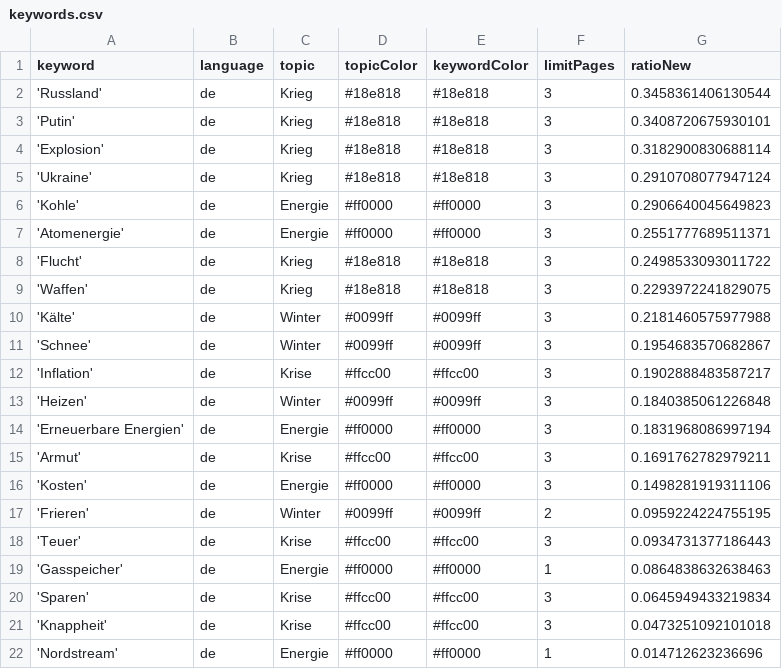
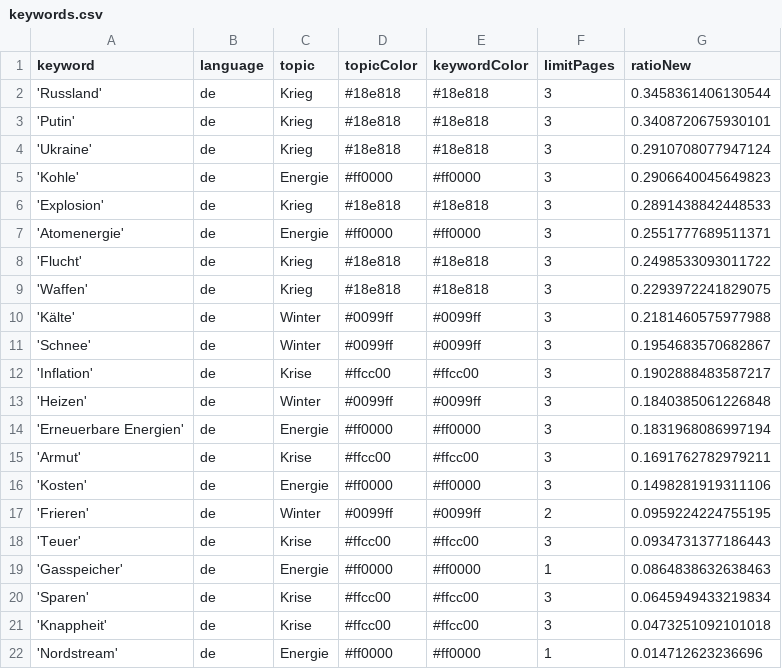
Before and after one commit to paularicarda-news/winterIsComing2, a CSV file: keywords.csv, drawn as a sheet.

```diff
--- a/keywords.csv
+++ b/keywords.csv
@@ -3,5 +3,5 @@ keyword,language,topic,topicColor,keywordColor,limitPages,ratioNew
 'Putin',de,Krieg,#18e818,#18e818,3,0.3408720675930101
-'Explosion',de,Krieg,#18e818,#18e818,3,0.3182900830688114
 'Ukraine',de,Krieg,#18e818,#18e818,3,0.2910708077947124
 'Kohle',de,Energie,#ff0000,#ff0000,3,0.2906640045649823
+'Explosion',de,Krieg,#18e818,#18e818,3,0.2891438842448533
 'Atomenergie',de,Energie,#ff0000,#ff0000,3,0.2551777689511371
```
Also changed, not shown: csv/news_2024_10.csv, csv/news_2024_11.csv.
